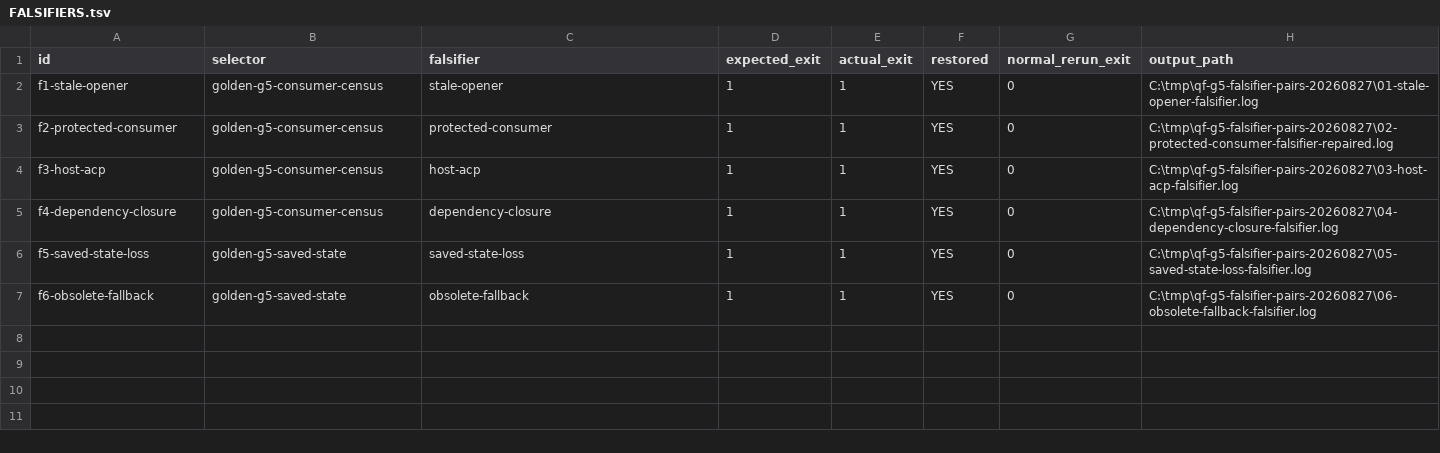
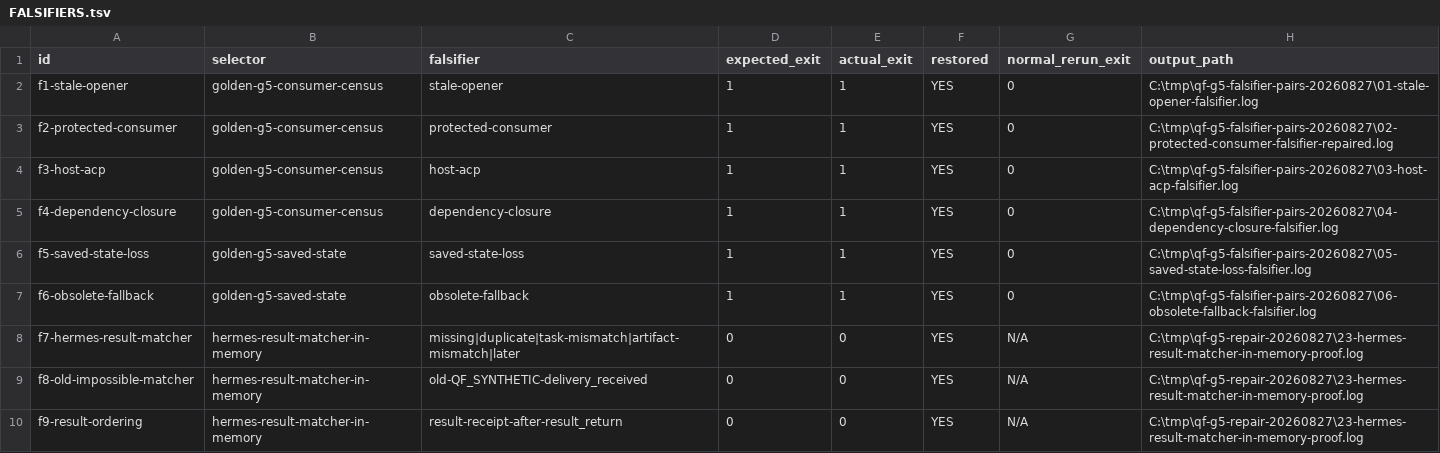
Before and after one commit to SidNig21/QuantFlow-Ontology, a TSV file: docs/orders/evidence/golden-baseline/g5/FALSIFIERS.tsv, drawn as a sheet.

```diff
--- a/docs/orders/evidence/golden-baseline/g5/FALSIFIERS.tsv
+++ b/docs/orders/evidence/golden-baseline/g5/FALSIFIERS.tsv
@@ -7 +7,4 @@ f5-saved-state-loss	golden-g5-saved-state	saved-state-loss	1	1	YES	0	C:\tmp\qf-g
 f6-obsolete-fallback	golden-g5-saved-state	obsolete-fallback	1	1	YES	0	C:\tmp\qf-g5-falsifier-pairs-20260827\06-obsolete-fallback-falsifier.log
+f7-hermes-result-matcher	hermes-result-matcher-in-memory	missing|duplicate|task-mismatch|artifact-mismatch|later	0	0	YES	N/A	C:\tmp\qf-g5-repair-20260827\23-hermes-result-matcher-in-memory-proof.log
+f8-old-impossible-matcher	hermes-result-matcher-in-memory	old-QF_SYNTHETIC-delivery_received	0	0	YES	N/A	C:\tmp\qf-g5-repair-20260827\23-hermes-result-matcher-in-memory-proof.log
+f9-result-ordering	hermes-result-matcher-in-memory	result-receipt-after-result_return	0	0	YES	N/A	C:\tmp\qf-g5-repair-20260827\23-hermes-result-matcher-in-memory-proof.log
```
Also changed, not shown: docs/orders/evidence/golden-baseline/g5/COMMANDS.tsv, 5 other files.
